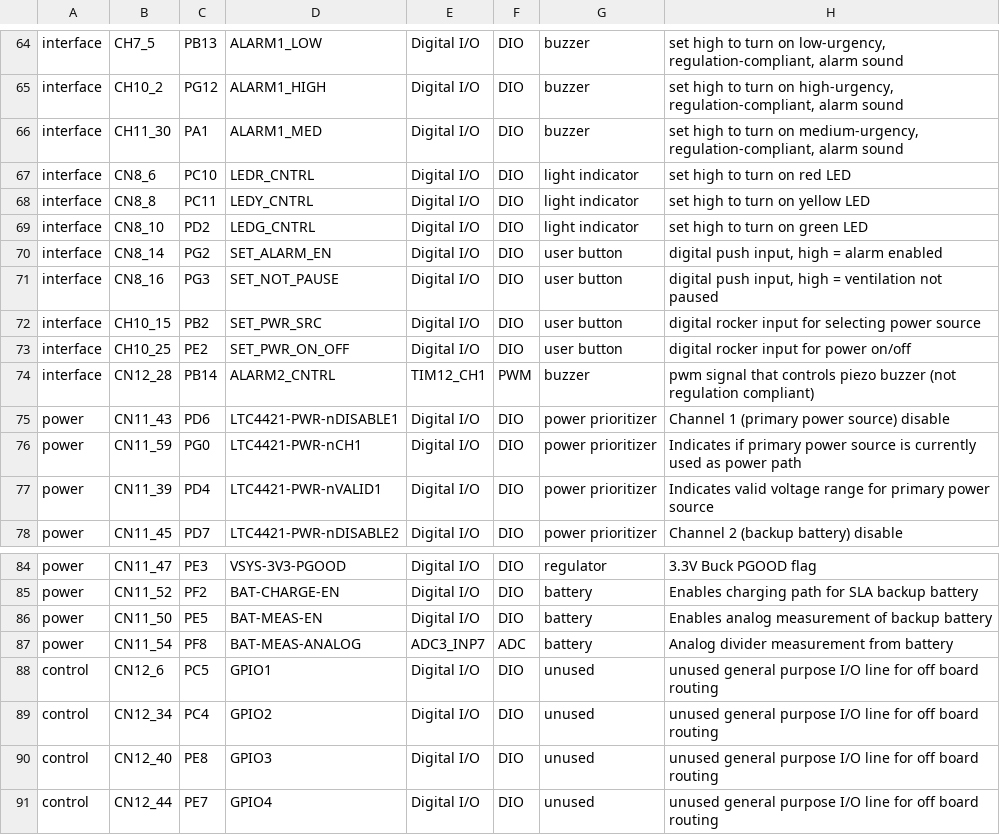
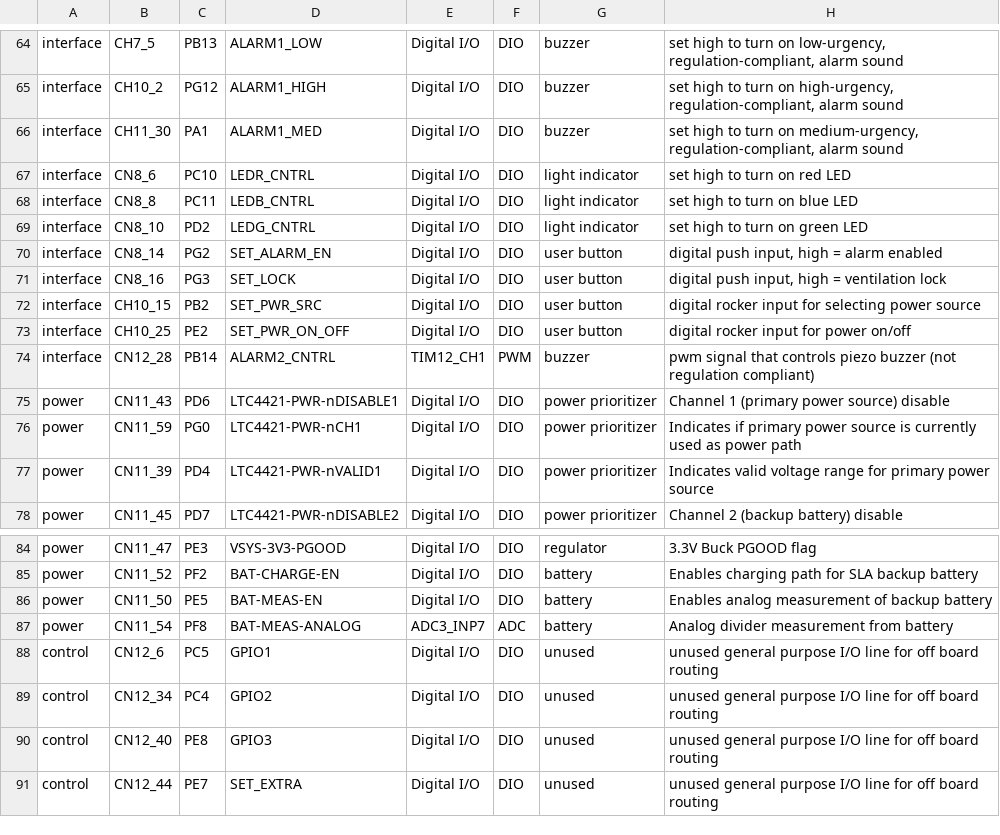
Before and after one commit to pez-globo/pufferfish-electronics, a CSV file: designs/Pufferfish-Controller-1/Pufferfish-Controller-1-Pins.csv, drawn as a sheet; only a part is shown, gaps mark what is left out.

```diff
--- a/designs/Pufferfish-Controller-1/Pufferfish-Controller-1-Pins.csv
+++ b/designs/Pufferfish-Controller-1/Pufferfish-Controller-1-Pins.csv
@@ -67,6 +67,6 @@ interface,CH11_30,PA1,ALARM1_MED,Digital I/O,DIO,buzzer,"set high to turn on med
 interface,CN8_6,PC10,LEDR_CNTRL,Digital I/O,DIO,light indicator,set high to turn on red LED
-interface,CN8_8,PC11,LEDY_CNTRL,Digital I/O,DIO,light indicator,set high to turn on yellow LED
+interface,CN8_8,PC11,LEDB_CNTRL,Digital I/O,DIO,light indicator,set high to turn on blue LED
 interface,CN8_10,PD2,LEDG_CNTRL,Digital I/O,DIO,light indicator,set high to turn on green LED
 interface,CN8_14,PG2,SET_ALARM_EN,Digital I/O,DIO,user button,"digital push input, high = alarm enabled"
-interface,CN8_16,PG3,SET_NOT_PAUSE,Digital I/O,DIO,user button,"digital push input, high = ventilation not paused"
+interface,CN8_16,PG3,SET_LOCK,Digital I/O,DIO,user button,"digital push input, high = ventilation lock"
 interface,CH10_15 ,PB2,SET_PWR_SRC,Digital I/O,DIO,user button,digital rocker input for selecting power source
@@ -90,2 +90,2 @@ control,CN12_34,PC4,GPIO2,Digital I/O,DIO,unused,unused general purpose I/O line
 control,CN12_40,PE8,GPIO3,Digital I/O,DIO,unused,unused general purpose I/O line for off board routing
-control,CN12_44,PE7,GPIO4,Digital I/O,DIO,unused,unused general purpose I/O line for off board routing
+control,CN12_44,PE7,SET_EXTRA,Digital I/O,DIO,unused,unused general purpose I/O line for off board routing
```
Also changed, not shown: 9 other files.
